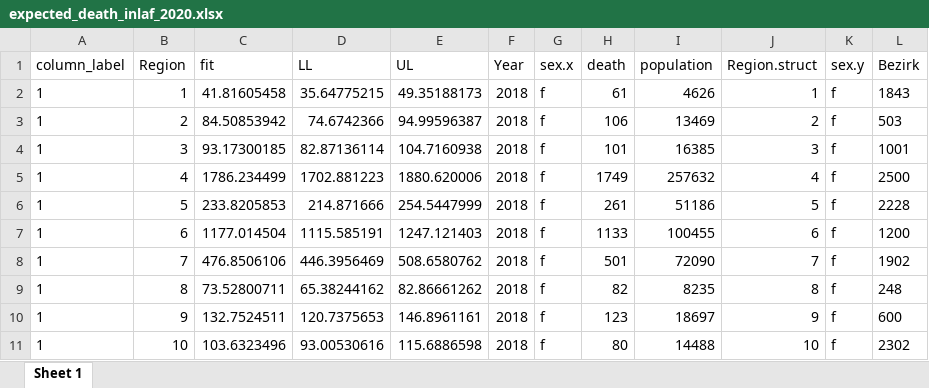
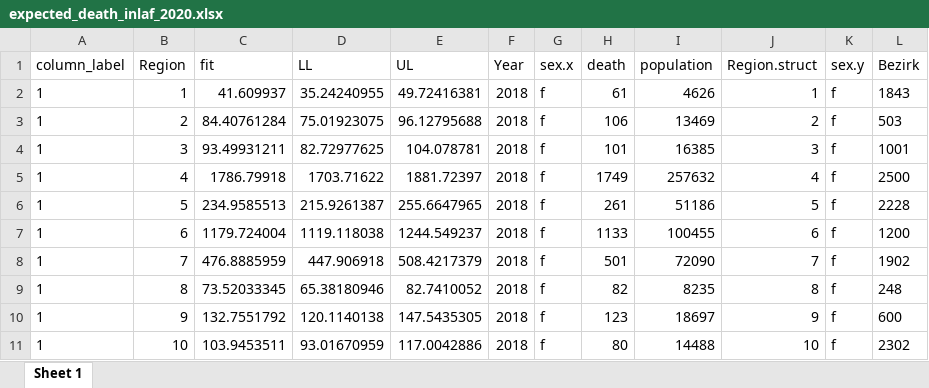
Before and after one commit to KaMatthes/UZH_UniGe_Past_Pandemics, an Excel workbook: data/expected_death_inlaf_2020.xlsx, sheet Sheet 1, drawn as a sheet; only a part is shown; values as stored, in another font and other column widths than the file's, no borders; the diff covers the shown part only; the diff names each change by its address in the sheet, - before the commit and + after, or states it on an @@ line.

```diff
--- a/data/expected_death_inlaf_2020.xlsx (sheet Sheet 1)
+++ b/data/expected_death_inlaf_2020.xlsx (sheet Sheet 1)
-C2 (fit): 41.81605458
+C2 (fit): 41.609937
-D2 (LL): 35.64775215
+D2 (LL): 35.24240955
-E2 (UL): 49.35188173
+E2 (UL): 49.72416381
-C3 (fit): 84.50853942
+C3 (fit): 84.40761284
-D3 (LL): 74.6742366
+D3 (LL): 75.01923075
-E3 (UL): 94.99596387
+E3 (UL): 96.12795688
-C4 (fit): 93.17300185
+C4 (fit): 93.49931211
-D4 (LL): 82.87136114
+D4 (LL): 82.72977625
-E4 (UL): 104.7160938
+E4 (UL): 104.078781
-C5 (fit): 1786.234499
+C5 (fit): 1786.79918
-D5 (LL): 1702.881223
+D5 (LL): 1703.71622
-E5 (UL): 1880.620006
+E5 (UL): 1881.72397
-C6 (fit): 233.8205853
+C6 (fit): 234.9585513
-D6 (LL): 214.871666
+D6 (LL): 215.9261387
-E6 (UL): 254.5447999
+E6 (UL): 255.6647965
-C7 (fit): 1177.014504
+C7 (fit): 1179.724004
-D7 (LL): 1115.585191
+D7 (LL): 1119.118038
-E7 (UL): 1247.121403
+E7 (UL): 1244.549237
-C8 (fit): 476.8506106
+C8 (fit): 476.8885959
-D8 (LL): 446.3956469
+D8 (LL): 447.906918
-E8 (UL): 508.6580762
+E8 (UL): 508.4217379
-C9 (fit): 73.52800711
+C9 (fit): 73.52033345
-D9 (LL): 65.38244162
+D9 (LL): 65.38180946
-E9 (UL): 82.86661262
+E9 (UL): 82.7410052
-C10 (fit): 132.7524511
+C10 (fit): 132.7551792
-D10 (LL): 120.7375653
+D10 (LL): 120.1140138
-E10 (UL): 146.8961161
+E10 (UL): 147.5435305
-C11 (fit): 103.6323496
+C11 (fit): 103.9453511
-D11 (LL): 93.00530616
+D11 (LL): 93.01670959
-E11 (UL): 115.6886598
+E11 (UL): 117.0042886
```
Also changed, not shown: 1131 edited cells elsewhere in this sheet, data/expected_death_inlaf_1890.xlsx, data/expected_death_inlaf_1918.xlsx, 33 other files.
